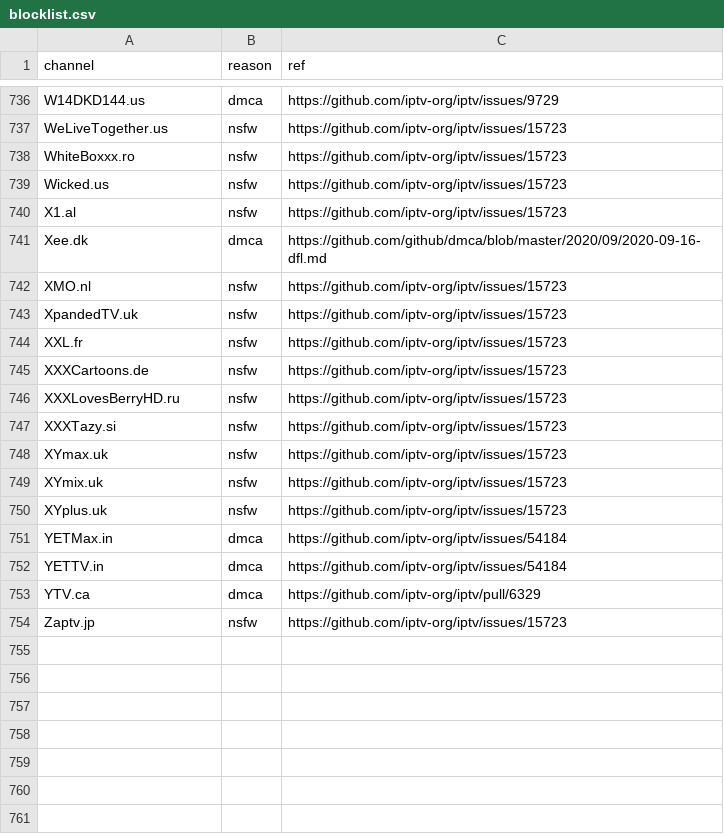
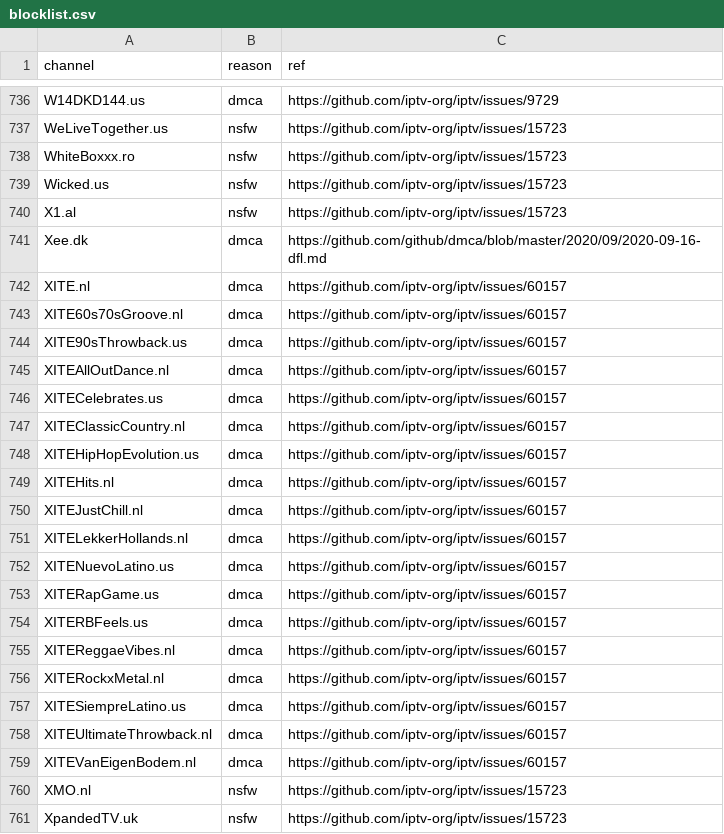
Before and after one commit to iptv-org/database, a CSV file: data/blocklist.csv, drawn as a sheet; only a part is shown, gaps mark what is left out; the shorter side is filled out with more unchanged rows; the diff names each change by its address in the sheet, - before the commit and + after, or states it on an @@ line.

Commit message:
Update blocklist.csv

```diff
--- a/data/blocklist.csv
+++ b/data/blocklist.csv
+row 742: XITE.nl | dmca | https://github.com/iptv-org/iptv/issues/60157
+row 743: XITE60s70sGroove.nl | dmca | https://github.com/iptv-org/iptv/issues/60157
+row 744: XITE90sThrowback.us | dmca | https://github.com/iptv-org/iptv/issues/60157
+row 745: XITEAllOutDance.nl | dmca | https://github.com/iptv-org/iptv/issues/60157
+row 746: XITECelebrates.us | dmca | https://github.com/iptv-org/iptv/issues/60157
+row 747: XITEClassicCountry.nl | dmca | https://github.com/iptv-org/iptv/issues/60157
+row 748: XITEHipHopEvolution.us | dmca | https://github.com/iptv-org/iptv/issues/60157
+row 749: XITEHits.nl | dmca | https://github.com/iptv-org/iptv/issues/60157
+row 750: XITEJustChill.nl | dmca | https://github.com/iptv-org/iptv/issues/60157
+row 751: XITELekkerHollands.nl | dmca | https://github.com/iptv-org/iptv/issues/60157
+row 752: XITENuevoLatino.us | dmca | https://github.com/iptv-org/iptv/issues/60157
+row 753: XITERapGame.us | dmca | https://github.com/iptv-org/iptv/issues/60157
+row 754: XITERBFeels.us | dmca | https://github.com/iptv-org/iptv/issues/60157
+row 755: XITEReggaeVibes.nl | dmca | https://github.com/iptv-org/iptv/issues/60157
+row 756: XITERockxMetal.nl | dmca | https://github.com/iptv-org/iptv/issues/60157
+row 757: XITESiempreLatino.us | dmca | https://github.com/iptv-org/iptv/issues/60157
+row 758: XITEUltimateThrowback.nl | dmca | https://github.com/iptv-org/iptv/issues/60157
+row 759: XITEVanEigenBodem.nl | dmca | https://github.com/iptv-org/iptv/issues/60157
```
